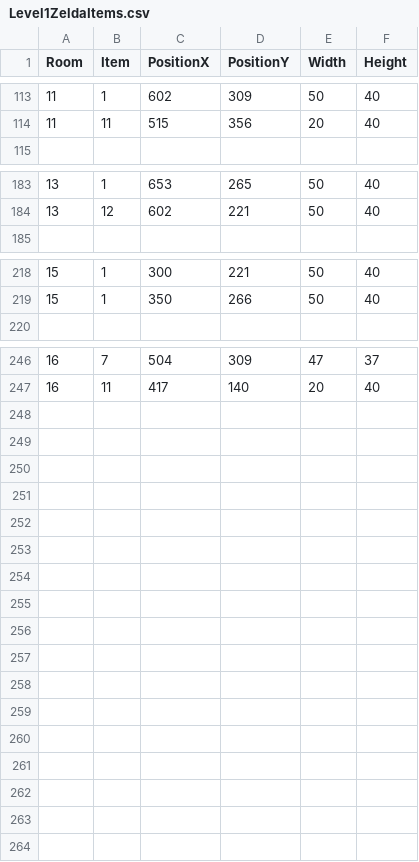
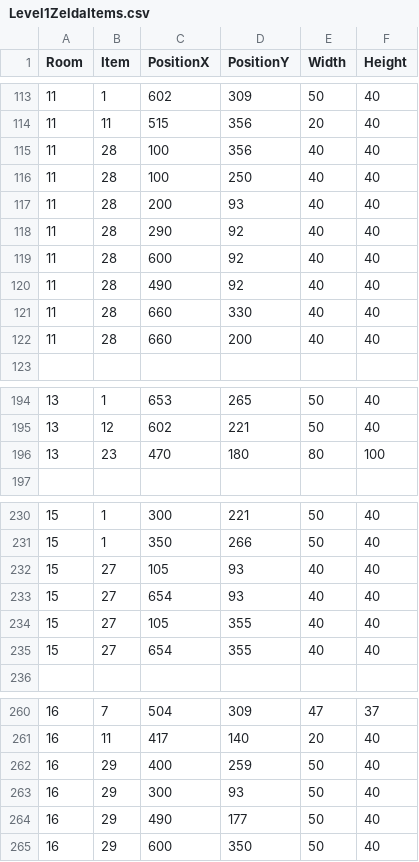
Before and after one commit to ReoGrande/CSE3902, a CSV file: sprint0/Content/maps/Level1ZeldaItems.csv, drawn as a sheet; only a part is shown, gaps mark what is left out; the diff covers the shown part only.

Commit message:
updated enemies

```diff
--- a/sprint0/Content/maps/Level1ZeldaItems.csv
+++ b/sprint0/Content/maps/Level1ZeldaItems.csv
@@ -114,2 +114,10 @@ Room,Item,PositionX,PositionY,Width,Height
 11,11,515,356,20,40
+11,28,100,356,40,40
+11,28,100,250,40,40
+11,28,200,93,40,40
+11,28,290,92,40,40
+11,28,600,92,40,40
+11,28,490,92,40,40
+11,28,660,330,40,40
+11,28,660,200,40,40
 
@@ -184,2 +195,3 @@ Room,Item,PositionX,PositionY,Width,Height
 13,12,602,221,50,40
+13,23,470,180,80,100
 
@@ -219,2 +231,6 @@ Room,Item,PositionX,PositionY,Width,Height
 15,1,350,266,50,40
+15,27,105,93,40,40
+15,27,654,93,40,40
+15,27,105,355,40,40
+15,27,654,355,40,40
 
@@ -247 +261,5 @@ Room,Item,PositionX,PositionY,Width,Height
 16,11,417,140,20,40
+16,29,400,259,50,40
+16,29,300,93,50,40
+16,29,490,177,50,40
+16,29,600,350,50,40
```
Also changed, not shown: 3 added rows and 2 removed rows elsewhere in this file.
